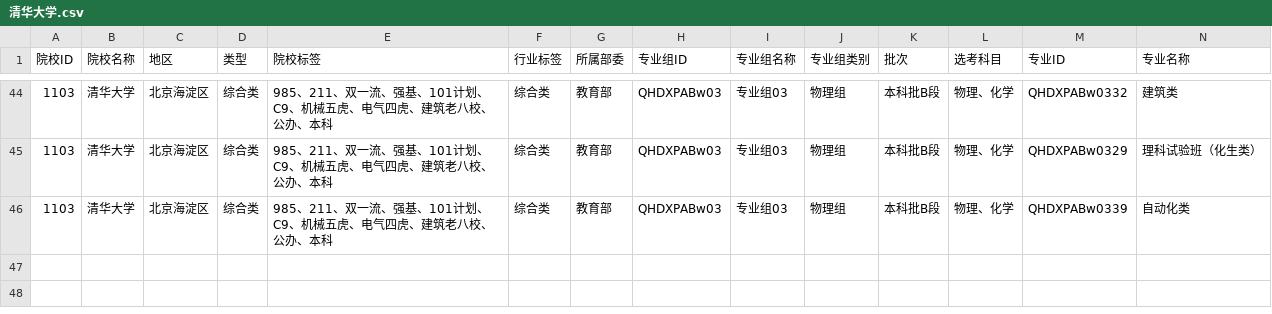
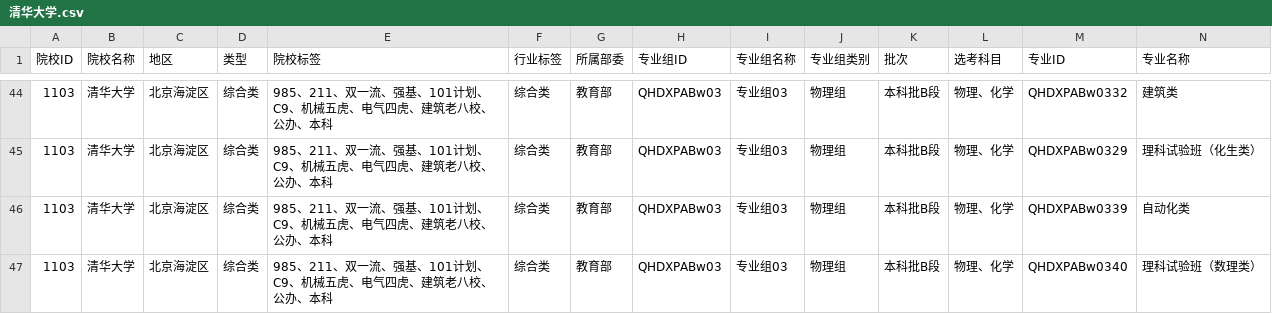
Before and after one commit to ADD574929477/2026, a CSV file: 清华大学.csv, drawn as a sheet; only a part is shown, gaps mark what is left out; rows hold the shown columns only; the diff names each change by its address in the sheet, - before the commit and + after, or states it on an @@ line.

Commit message:
feat: 录入CSV文件数据
Co-authored-by: traeagent <traeagent@users.noreply.github.com>

```diff
--- a/清华大学.csv
+++ b/清华大学.csv
+row 47: 1103 | 清华大学 | 北京海淀区 | 综合类 | 985、211、双一流、强基、101计划、C9、机械五虎、电气四虎、建筑老八校、公办、本科 | 综合类 | 教育部 | QHDXPABw03 | 专业组03 | 物理组 | 本科批B段 | 物理、化学 | QHDXPABw0340 | 理科试验班（数理类）
```
